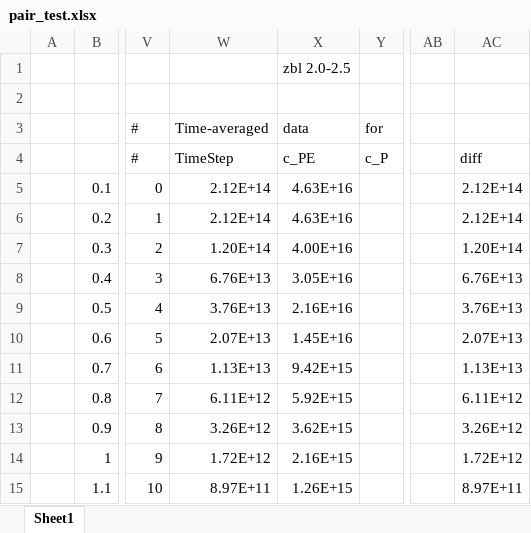
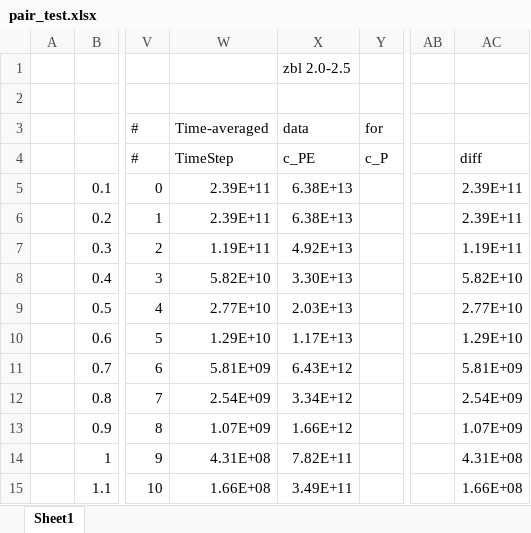
Before and after one commit to benbeeler/spreadsheets, an Excel workbook: MTP_fitting/pair_test.xlsx, sheet Sheet1, drawn as a sheet; only a part is shown, gaps mark what is left out; values as stored, in another font and other column widths than the file's, no borders; charts and pictures not drawn; the diff covers the shown part only; the diff names each change by its address in the sheet, - before the commit and + after, or states it on an @@ line.

Commit message:
1.27.25

```diff
--- a/MTP_fitting/pair_test.xlsx (sheet Sheet1)
+++ b/MTP_fitting/pair_test.xlsx (sheet Sheet1)
-W5:W6: 2.12E+14
+W5:W6: 2.39E+11
-X5:X6: 4.63E+16
+X5:X6: 6.38E+13
-AC5:AC6: 2.12E+14
+AC5:AC6: 2.39E+11
-W7: 1.20E+14
+W7: 1.19E+11
-X7: 4.00E+16
+X7: 4.92E+13
-AC7: 1.20E+14
+AC7: 1.19E+11
-W8: 6.76E+13
+W8: 5.82E+10
-X8: 3.05E+16
+X8: 3.30E+13
-AC8: 6.76E+13
+AC8: 5.82E+10
-W9: 3.76E+13
+W9: 2.77E+10
-X9: 2.16E+16
+X9: 2.03E+13
-AC9: 3.76E+13
+AC9: 2.77E+10
-W10: 2.07E+13
+W10: 1.29E+10
-X10: 1.45E+16
+X10: 1.17E+13
-AC10: 2.07E+13
+AC10: 1.29E+10
-W11: 1.13E+13
+W11: 5.81E+09
-X11: 9.42E+15
+X11: 6.43E+12
-AC11: 1.13E+13
+AC11: 5.81E+09
-W12: 6.11E+12
+W12: 2.54E+09
-X12: 5.92E+15
+X12: 3.34E+12
-AC12: 6.11E+12
+AC12: 2.54E+09
-W13: 3.26E+12
+W13: 1.07E+09
-X13: 3.62E+15
+X13: 1.66E+12
-AC13: 3.26E+12
+AC13: 1.07E+09
-W14: 1.72E+12
+W14: 4.31E+08
-X14: 2.16E+15
+X14: 7.82E+11
-AC14: 1.72E+12
+AC14: 4.31E+08
-W15: 8.97E+11
+W15: 1.66E+08
-X15: 1.26E+15
+X15: 3.49E+11
-AC15: 8.97E+11
+AC15: 1.66E+08
```
Also changed, not shown: 268 edited cells elsewhere in this sheet, charts or pictures.
